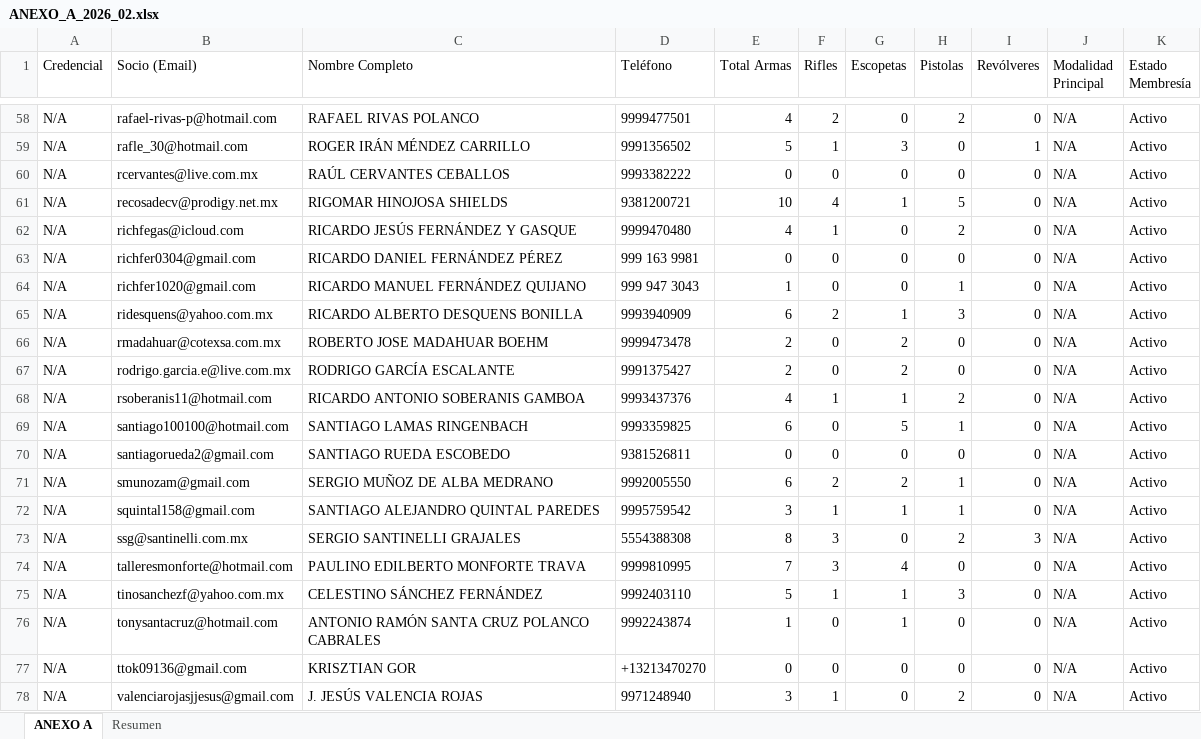
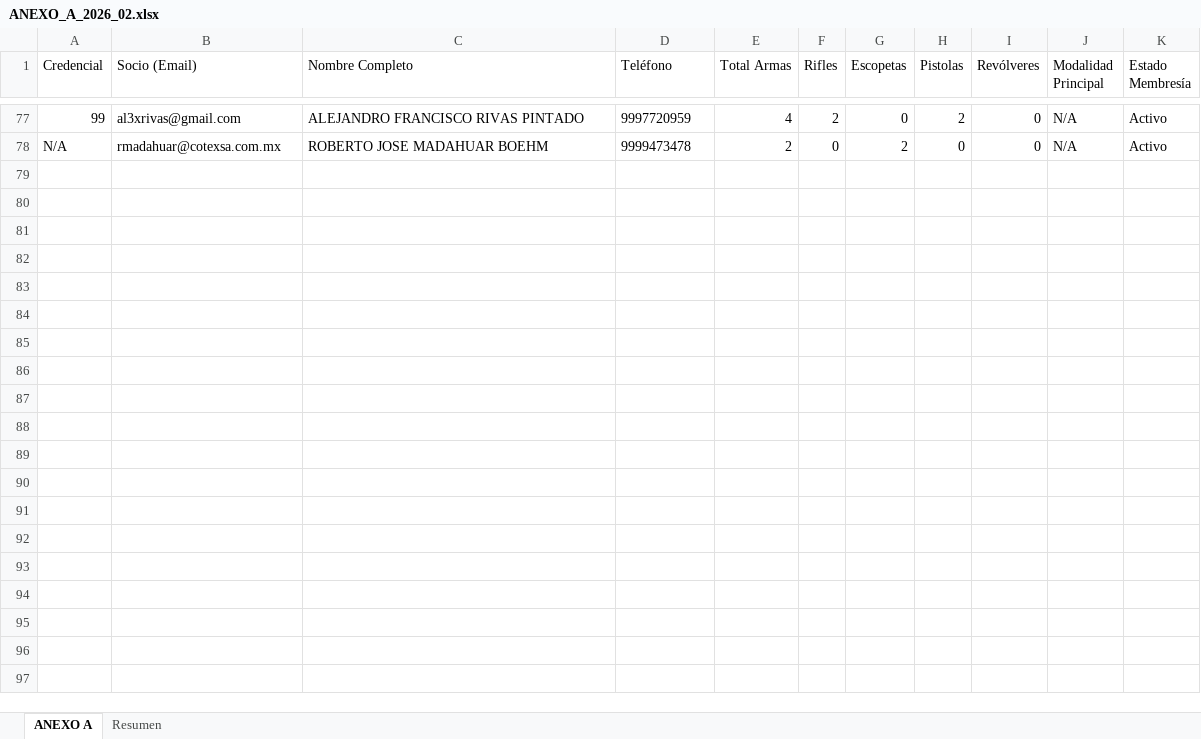
Before and after one commit to smunozsader/club-738-app, an Excel workbook: data/reportes-bimestrales/2026/02/ANEXO_A_2026_02.xlsx, sheet ANEXO A, drawn as a sheet; only a part is shown, gaps mark what is left out; values as stored, in another font and other column widths than the file's, no borders; removed rows and columns are numbered as before the commit, all else as after; the diff covers the shown part only; the diff names each change by its address in the sheet, - before the commit and + after, or states it on an @@ line.

```diff
--- a/data/reportes-bimestrales/2026/02/ANEXO_A_2026_02.xlsx (sheet ANEXO A)
+++ b/data/reportes-bimestrales/2026/02/ANEXO_A_2026_02.xlsx (sheet ANEXO A)
-A77 (Credencial): N/A
+A77 (Credencial): 99
-B77 (Socio (Email)): rafael-rivas-p@hotmail.com
+B77 (Socio (Email)): al3xrivas@gmail.com
-C77 (Nombre Completo): RAFAEL RIVAS POLANCO
+C77 (Nombre Completo): ALEJANDRO FRANCISCO RIVAS PINTADO
-D77 (Teléfono): 9999477501
+D77 (Teléfono): 9997720959
-row 59: N/A | rafle_30@hotmail.com | ROGER IRÁN MÉNDEZ CARRILLO | 9991356502 | 5 | 1 | 3 | 0 | 1 | N/A | Activo
-row 60: N/A | rcervantes@live.com.mx | RAÚL CERVANTES CEBALLOS | 9993382222 | 0 | 0 | 0 | 0 | 0 | N/A | Activo
-row 61: N/A | recosadecv@prodigy.net.mx | RIGOMAR HINOJOSA SHIELDS | 9381200721 | 10 | 4 | 1 | 5 | 0 | N/A | Activo
-row 62: N/A | richfegas@icloud.com | RICARDO JESÚS FERNÁNDEZ Y GASQUE | 9999470480 | 4 | 1 | 0 | 2 | 0 | N/A | Activo
-row 63: N/A | richfer0304@gmail.com | RICARDO DANIEL FERNÁNDEZ PÉREZ | 999 163 9981 | 0 | 0 | 0 | 0 | 0 | N/A | Activo
-row 64: N/A | richfer1020@gmail.com | RICARDO MANUEL FERNÁNDEZ QUIJANO | 999 947 3043 | 1 | 0 | 0 | 1 | 0 | N/A | Activo
-row 65: N/A | ridesquens@yahoo.com.mx | RICARDO ALBERTO DESQUENS BONILLA | 9993940909 | 6 | 2 | 1 | 3 | 0 | N/A | Activo
-row 67: N/A | rodrigo.garcia.e@live.com.mx | RODRIGO GARCÍA ESCALANTE | 9991375427 | 2 | 0 | 2 | 0 | 0 | N/A | Activo
-row 68: N/A | rsoberanis11@hotmail.com | RICARDO ANTONIO SOBERANIS GAMBOA | 9993437376 | 4 | 1 | 1 | 2 | 0 | N/A | Activo
-row 69: N/A | santiago100100@hotmail.com | SANTIAGO LAMAS RINGENBACH | 9993359825 | 6 | 0 | 5 | 1 | 0 | N/A | Activo
-row 70: N/A | santiagorueda2@gmail.com | SANTIAGO RUEDA ESCOBEDO | 9381526811 | 0 | 0 | 0 | 0 | 0 | N/A | Activo
-row 71: N/A | smunozam@gmail.com | SERGIO MUÑOZ DE ALBA MEDRANO | 9992005550 | 6 | 2 | 2 | 1 | 0 | N/A | Activo
-row 72: N/A | squintal158@gmail.com | SANTIAGO ALEJANDRO QUINTAL PAREDES | 9995759542 | 3 | 1 | 1 | 1 | 0 | N/A | Activo
-row 73: N/A | ssg@santinelli.com.mx | SERGIO SANTINELLI GRAJALES | 5554388308 | 8 | 3 | 0 | 2 | 3 | N/A | Activo
-row 74: N/A | talleresmonforte@hotmail.com | PAULINO EDILBERTO MONFORTE TRAVA | 9999810995 | 7 | 3 | 4 | 0 | 0 | N/A | Activo
-row 75: N/A | tinosanchezf@yahoo.com.mx | CELESTINO SÁNCHEZ FERNÁNDEZ | 9992403110 | 5 | 1 | 1 | 3 | 0 | N/A | Activo
-row 76: N/A | tonysantacruz@hotmail.com | ANTONIO RAMÓN SANTA CRUZ POLANCO CABRALES | 9992243874 | 1 | 0 | 1 | 0 | 0 | N/A | Activo
-row 77: N/A | ttok09136@gmail.com | KRISZTIAN GOR | +13213470270 | 0 | 0 | 0 | 0 | 0 | N/A | Activo
-row 78: N/A | valenciarojasjjesus@gmail.com | J. JESÚS VALENCIA ROJAS | 9971248940 | 3 | 1 | 0 | 2 | 0 | N/A | Activo
```
Also changed, not shown: 66 added rows, 47 removed rows and 17 edited cells elsewhere in this sheet, sheet Resumen, data/reportes-bimestrales/2026/02/RELACION_2026_02.xlsx, 9 other files.
